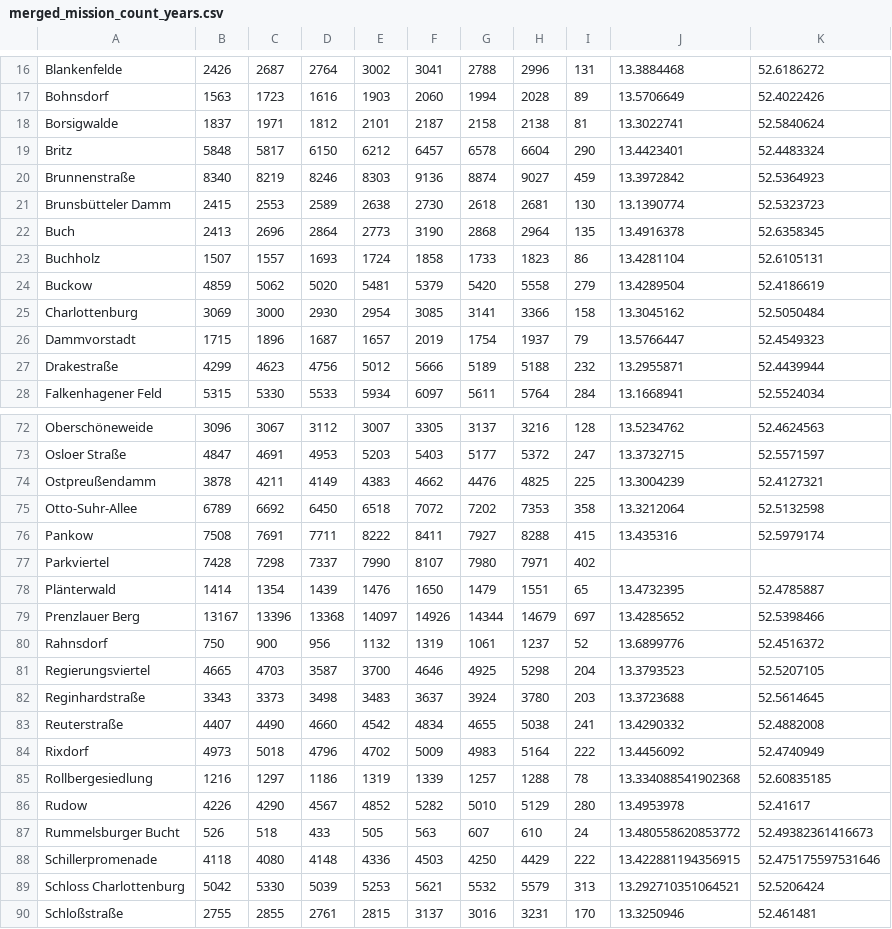
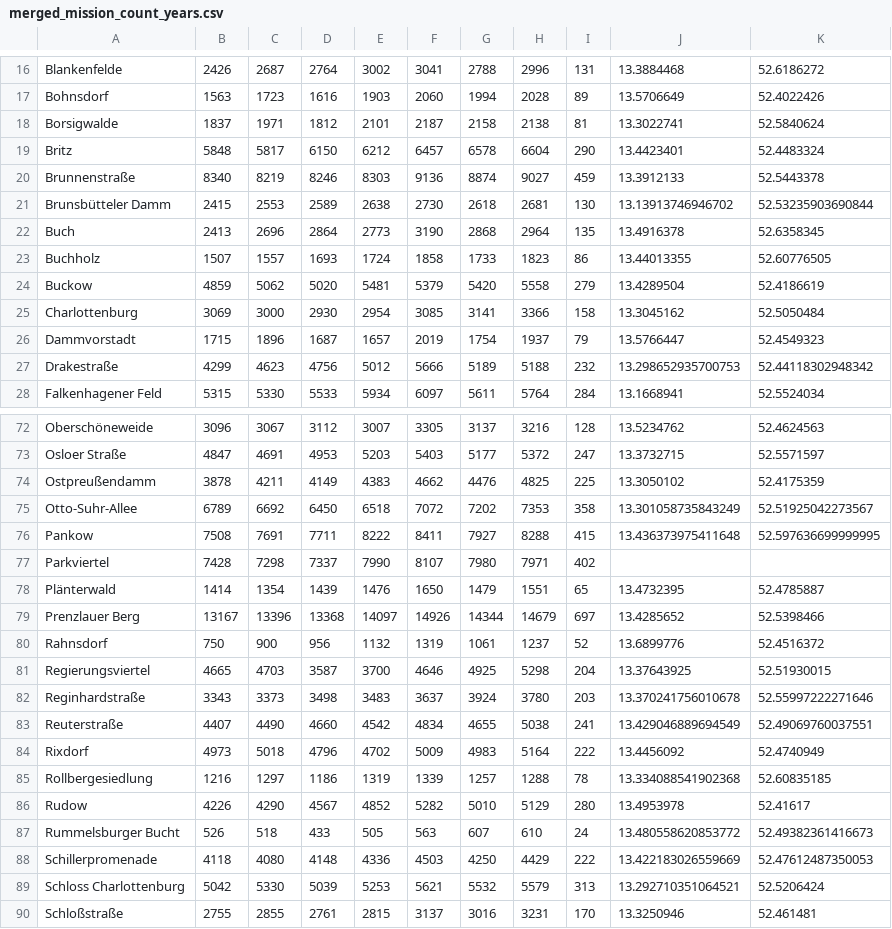
Before and after one commit to alexehrlich/BerlinerFeuerwehr_DataVisualizer, a CSV file: merged_mission_count_years.csv, drawn as a sheet; only a part is shown, gaps mark what is left out; the diff covers the shown part only.

```diff
--- a/merged_mission_count_years.csv
+++ b/merged_mission_count_years.csv
@@ -19,6 +19,6 @@ Borsigwalde,1837,1971,1812,2101,2187,2158,2138,81,13.3022741,52.5840624
 Britz,5848,5817,6150,6212,6457,6578,6604,290,13.4423401,52.4483324
-Brunnenstraße,8340,8219,8246,8303,9136,8874,9027,459,13.3972842,52.5364923
-Brunsbütteler Damm,2415,2553,2589,2638,2730,2618,2681,130,13.1390774,52.5323723
+Brunnenstraße,8340,8219,8246,8303,9136,8874,9027,459,13.3912133,52.5443378
+Brunsbütteler Damm,2415,2553,2589,2638,2730,2618,2681,130,13.13913746946702,52.53235903690844
 Buch,2413,2696,2864,2773,3190,2868,2964,135,13.4916378,52.6358345
-Buchholz,1507,1557,1693,1724,1858,1733,1823,86,13.4281104,52.6105131
+Buchholz,1507,1557,1693,1724,1858,1733,1823,86,13.44013355,52.60776505
 Buckow,4859,5062,5020,5481,5379,5420,5558,279,13.4289504,52.4186619
@@ -26,3 +26,3 @@ Charlottenburg,3069,3000,2930,2954,3085,3141,3366,158,13.3045162,52.5050484
 Dammvorstadt,1715,1896,1687,1657,2019,1754,1937,79,13.5766447,52.4549323
-Drakestraße,4299,4623,4756,5012,5666,5189,5188,232,13.2955871,52.4439944
+Drakestraße,4299,4623,4756,5012,5666,5189,5188,232,13.298652935700753,52.44118302948342
 Falkenhagener Feld,5315,5330,5533,5934,6097,5611,5764,284,13.1668941,52.5524034
@@ -73,5 +73,5 @@ Oberschöneweide,3096,3067,3112,3007,3305,3137,3216,128,13.5234762,52.4624563
 Osloer Straße,4847,4691,4953,5203,5403,5177,5372,247,13.3732715,52.5571597
-Ostpreußendamm,3878,4211,4149,4383,4662,4476,4825,225,13.3004239,52.4127321
-Otto-Suhr-Allee,6789,6692,6450,6518,7072,7202,7353,358,13.3212064,52.5132598
-Pankow,7508,7691,7711,8222,8411,7927,8288,415,13.435316,52.5979174
+Ostpreußendamm,3878,4211,4149,4383,4662,4476,4825,225,13.3050102,52.4175359
+Otto-Suhr-Allee,6789,6692,6450,6518,7072,7202,7353,358,13.301058735843249,52.51925042273567
+Pankow,7508,7691,7711,8222,8411,7927,8288,415,13.436373975411648,52.597636699999995
 Parkviertel,7428,7298,7337,7990,8107,7980,7971,402,,
@@ -80,5 +80,5 @@ Prenzlauer Berg,13167,13396,13368,14097,14926,14344,14679,697,13.4285652,52.5398
 Rahnsdorf,750,900,956,1132,1319,1061,1237,52,13.6899776,52.4516372
-Regierungsviertel,4665,4703,3587,3700,4646,4925,5298,204,13.3793523,52.5207105
-Reginhardstraße,3343,3373,3498,3483,3637,3924,3780,203,13.3723688,52.5614645
-Reuterstraße,4407,4490,4660,4542,4834,4655,5038,241,13.4290332,52.4882008
+Regierungsviertel,4665,4703,3587,3700,4646,4925,5298,204,13.37643925,52.51930015
+Reginhardstraße,3343,3373,3498,3483,3637,3924,3780,203,13.370241756010678,52.55997222271646
+Reuterstraße,4407,4490,4660,4542,4834,4655,5038,241,13.429046889694549,52.49069760037551
 Rixdorf,4973,5018,4796,4702,5009,4983,5164,222,13.4456092,52.4740949
@@ -87,3 +87,3 @@ Rudow,4226,4290,4567,4852,5282,5010,5129,280,13.4953978,52.41617
 Rummelsburger Bucht,526,518,433,505,563,607,610,24,13.480558620853772,52.49382361416673
-Schillerpromenade,4118,4080,4148,4336,4503,4250,4429,222,13.422881194356915,52.475175597531646
+Schillerpromenade,4118,4080,4148,4336,4503,4250,4429,222,13.422183026559669,52.47612487350053
 Schloss Charlottenburg,5042,5330,5039,5253,5621,5532,5579,313,13.292710351064521,52.5206424
```
Also changed, not shown: 14 edited cells elsewhere in this file, 2 other files.
